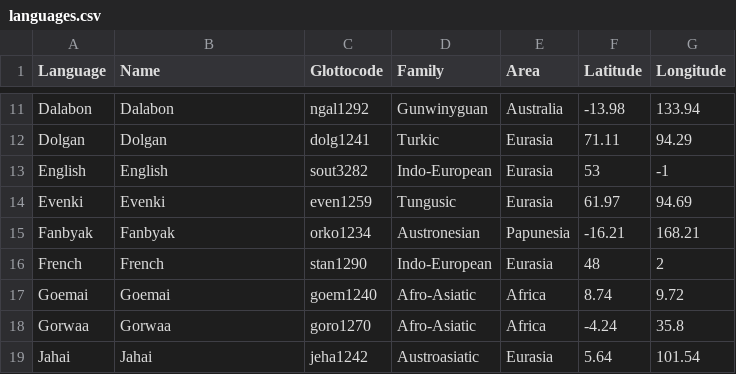
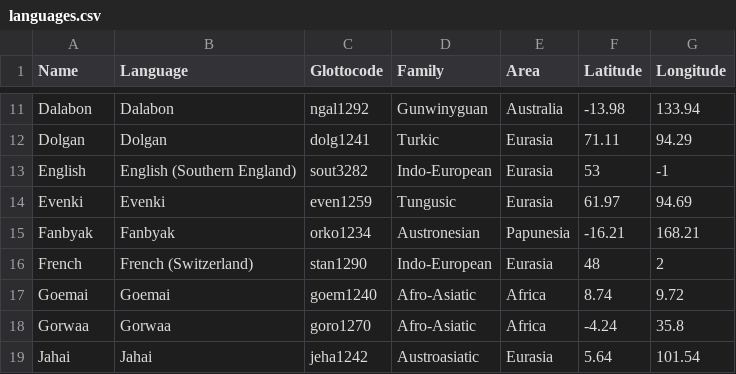
Before and after one commit to FredericBlum/initial_lengthening, a CSV file: scripts/languages.csv, drawn as a sheet; only a part is shown, gaps mark what is left out; the diff names each change by its address in the sheet, - before the commit and + after, or states it on an @@ line.

```diff
--- a/scripts/languages.csv
+++ b/scripts/languages.csv
-A1: Language
+A1: Name
-B1: Name
+B1: Language
-B13 (Language): English
+B13 (Language): English (Southern England)
-B16 (Language): French
+B16 (Language): French (Switzerland)
```
Also changed, not shown: 12 other files.
